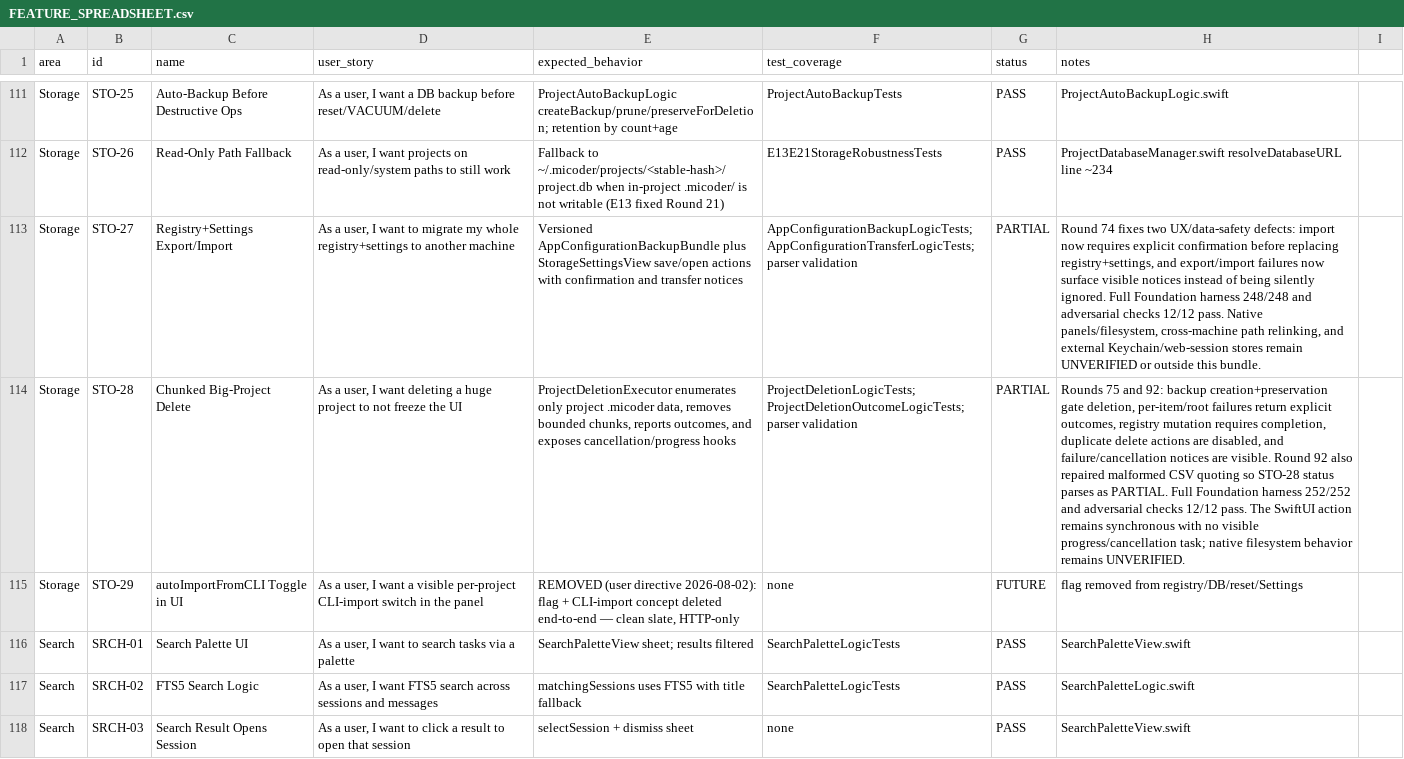
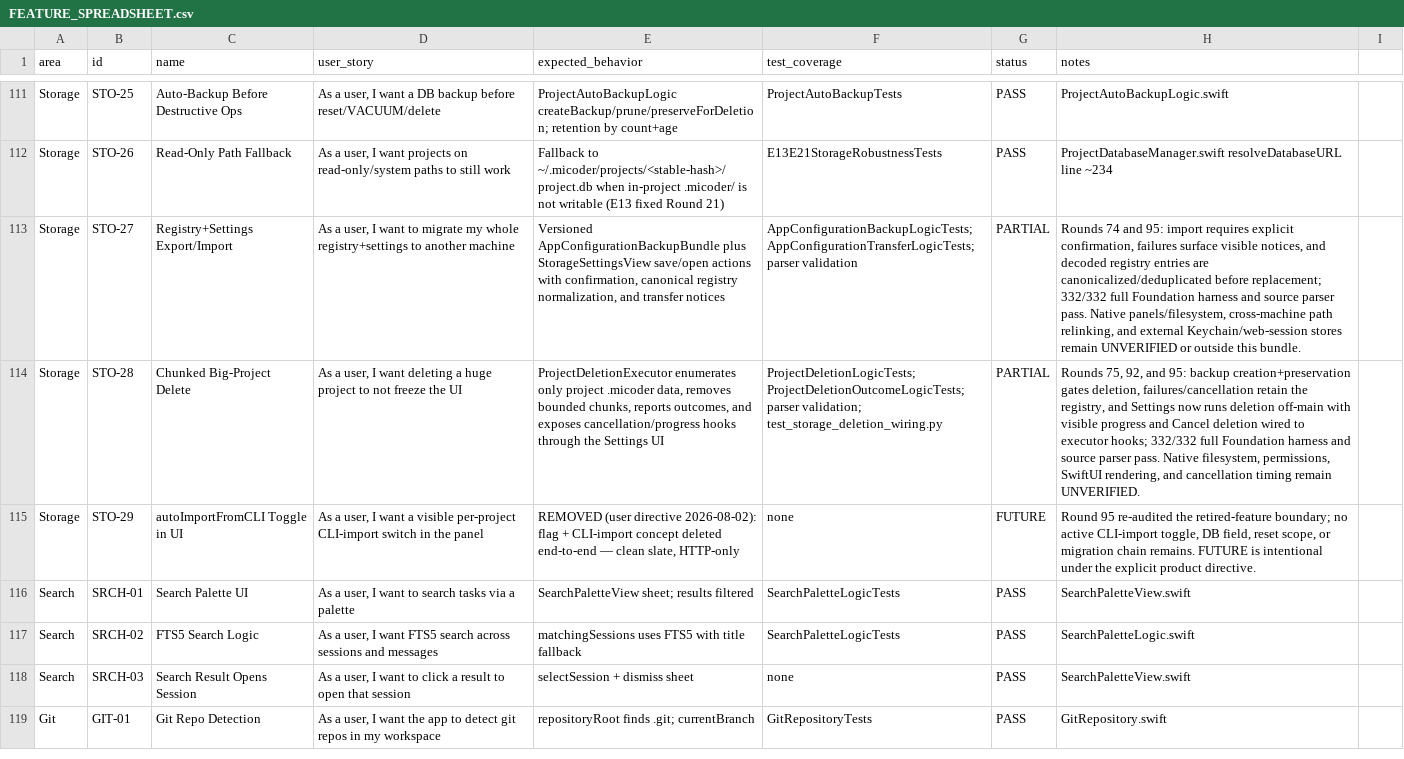
Before and after one commit to visawestern/MiCoder, a CSV file: docs/FEATURE_SPREADSHEET.csv, drawn as a sheet; only a part is shown, gaps mark what is left out; the shorter side is filled out with more unchanged rows; the diff names each change by its address in the sheet, - before the commit and + after, or states it on an @@ line.

Commit message:
Harden transfer and deletion UX

```diff
--- a/docs/FEATURE_SPREADSHEET.csv
+++ b/docs/FEATURE_SPREADSHEET.csv
-E113 (expected_behavior): …actions with confirmation and transfer…
+E113 (expected_behavior): …actions with confirmation, canonical registry normalization, and transfer…
-H113 (notes): Round 74 fixes two UX/data-safety defects: import now requires explicit confirmation before replacing registry+settings, and export/import failures now surface visible notices instead of being silently ignored. Full Foundation harness 248/248 and adversarial checks 12/12 pass. Native…
+H113 (notes): Rounds 74 and 95: import requires explicit confirmation, failures surface visible notices, and decoded registry entries are canonicalized/deduplicated before replacement; 332/332 full Foundation harness and source parser pass. Native…
-E114 (expected_behavior): …cancellation/progress hooks
+E114 (expected_behavior): …cancellation/progress hooks through the Settings UI
-F114 (test_coverage): …ProjectDeletionOutcomeLogicTests; parser validation
+F114 (test_coverage): …ProjectDeletionOutcomeLogicTests; parser validation; test_storage_deletion_wiring.py
-H114 (notes): Rounds 75 and 92: backup creation+preservation gate deletion, per-item/root failures return explicit outcomes, registry mutation requires completion, duplicate delete actions are disabled, and failure/cancellation notices are visible. Round 92 also repaired malformed CSV quoting so STO-28 status parses as PARTIAL. Full Foundation harness 252/252 and adversarial checks 12/12 pass. The SwiftUI action remains synchronous with no visible progress/cancellation task; native filesystem behavior remains UNVERIFIED.
+H114 (notes): Rounds 75, 92, and 95: backup creation+preservation gates deletion, failures/cancellation retain the registry, and Settings now runs deletion off-main with visible progress and Cancel deletion wired to executor hooks; 332/332 full Foundation harness and source parser pass. Native filesystem, permissions, SwiftUI rendering, and cancellation timing remain UNVERIFIED.
-H115 (notes): flag removed from registry/DB/reset/Settings
+H115 (notes): Round 95 re-audited the retired-feature boundary; no active CLI-import toggle, DB field, reset scope, or migration chain remains. FUTURE is intentional under the explicit product directive.
```
Also changed, not shown: 8 other files.
